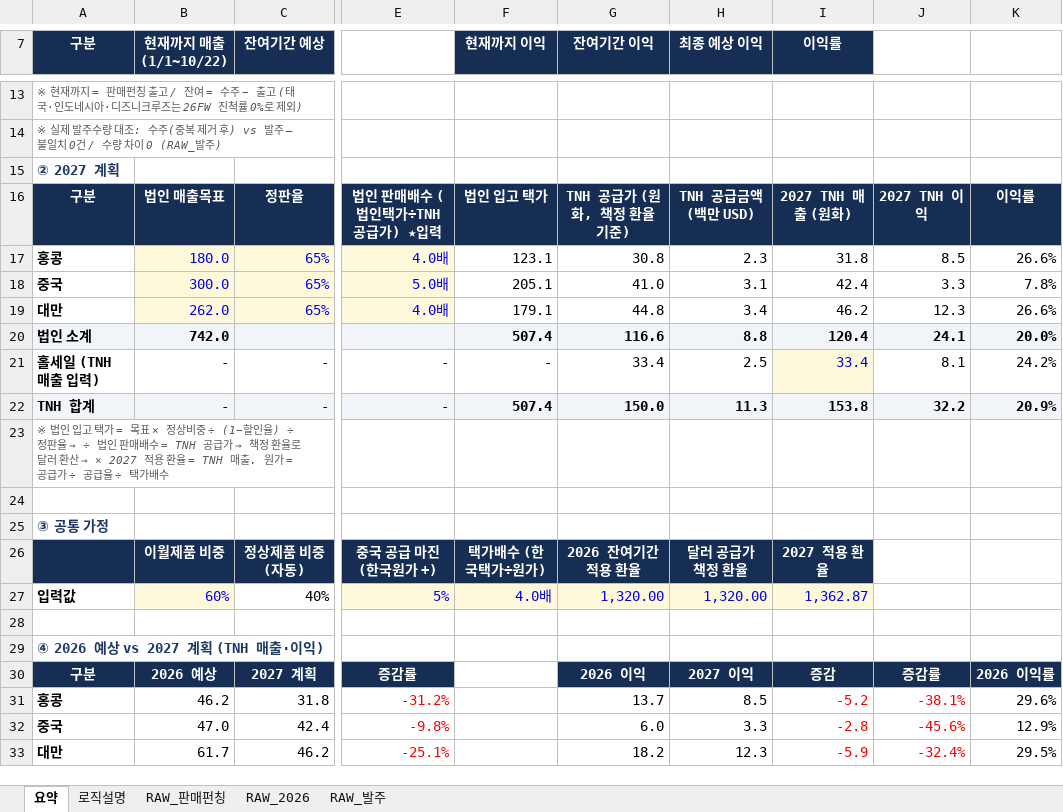
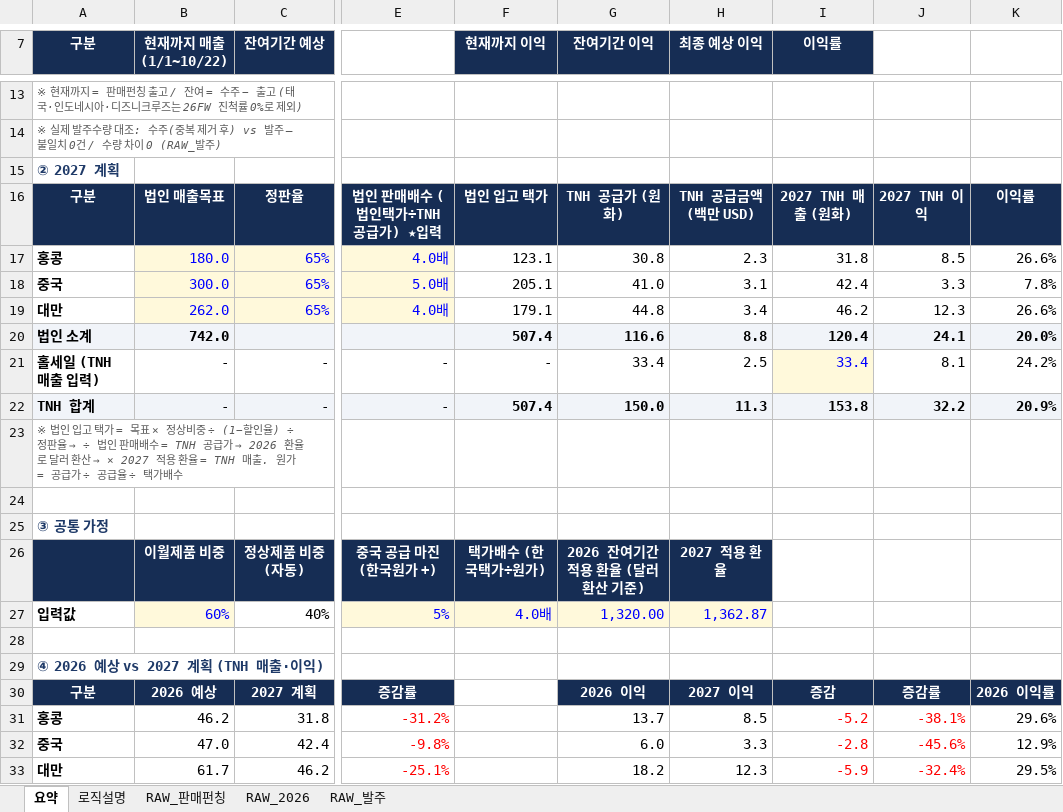
Before and after one commit to kimi-0101/-, an Excel workbook: 2027_TNH_사업계획_요약본.xlsx, sheet 요약, drawn as a sheet; only a part is shown, gaps mark what is left out; values as stored, in another font and other column widths than the file's, no borders; charts and pictures and conditional formats not drawn; the diff names each change by its address in the sheet, - before the commit and + after, or states it on an @@ line.

```diff
--- a/2027_TNH_사업계획_요약본.xlsx (sheet 요약)
+++ b/2027_TNH_사업계획_요약본.xlsx (sheet 요약)
-G16 (잔여기간 이익): TNH 공급가 (원화, 책정 환율 기준)
+G16 (잔여기간 이익): TNH 공급가 (원화)
@@ A23 (구분): …급가 → 책정 환율로… → …급가 → 2026 환율로… @@
-G26 (잔여기간 이익): 2026 잔여기간 적용 환율
+G26 (잔여기간 이익): 2026 잔여기간 적용 환율 (달러 환산 기준)
-H26 (최종 예상 이익): 달러 공급가 책정 환율
+H26 (최종 예상 이익): 2027 적용 환율
-I26 (이익률): 2027 적용 환율
+I26 (이익률): (empty)
-I26 fill: #162D54
+I26 fill: none
-H27 (최종 예상 이익): 1,320.00
+H27 (최종 예상 이익): 1,362.87
-I27 (이익률): 1,362.87
+I27 (이익률): (empty)
-I27 fill: #FFF9DB
+I27 fill: none
```
Also changed, not shown: sheet 로직설명, formulas that keep their value, charts or pictures.
